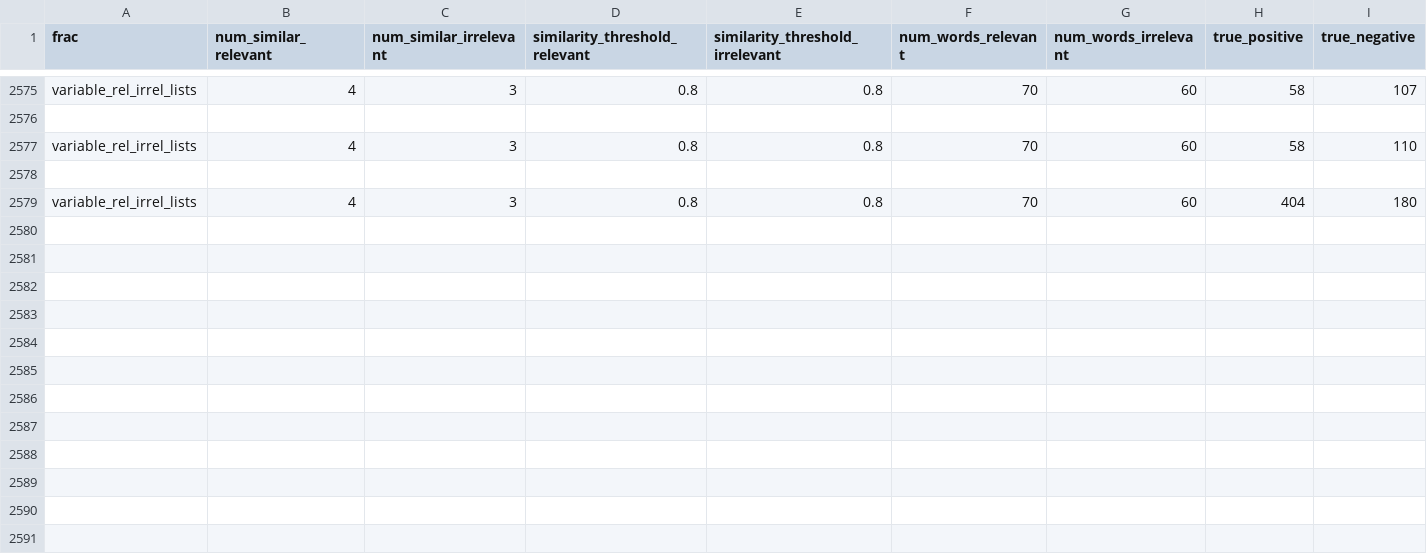
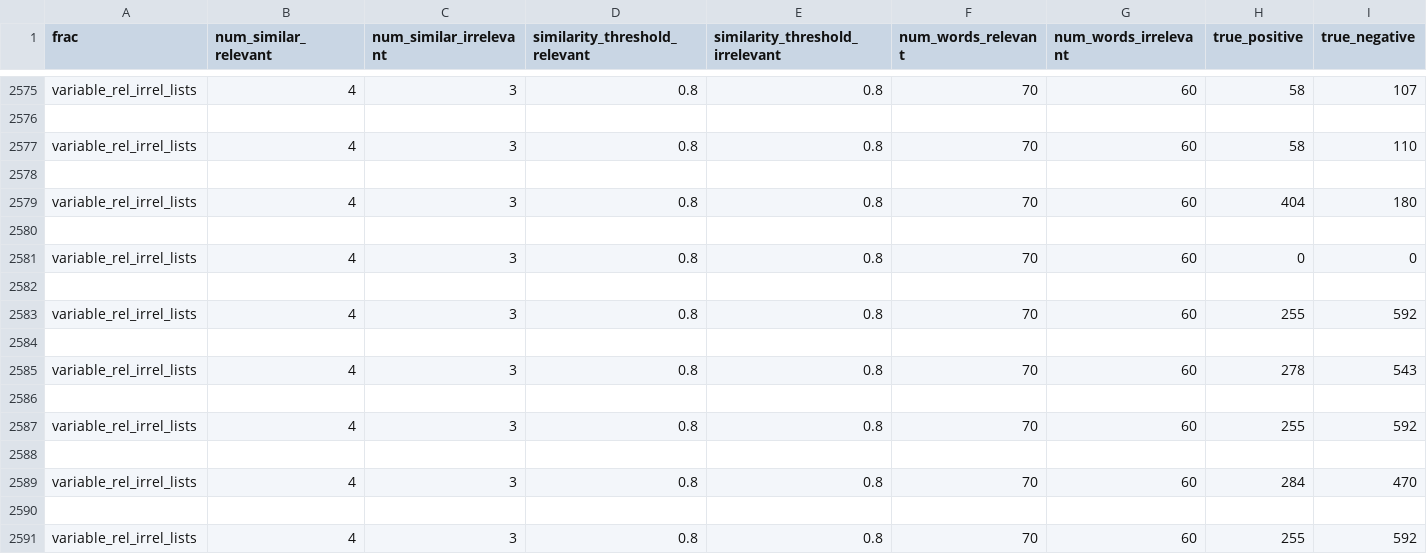
Before and after one commit to NishqR/Document-Similarity, a CSV file: results/label_2_classification.csv, drawn as a sheet; only a part is shown, gaps mark what is left out; rows hold the shown columns only; the diff names each change by its address in the sheet, - before the commit and + after, or states it on an @@ line.

```diff
--- a/results/label_2_classification.csv
+++ b/results/label_2_classification.csv
+row 2580: (empty)
+row 2581: variable_rel_irrel_lists | 4 | 3 | 0.8 | 0.8 | 70 | 60 | 0 | 0
+row 2582: (empty)
+row 2583: variable_rel_irrel_lists | 4 | 3 | 0.8 | 0.8 | 70 | 60 | 255 | 592
+row 2584: (empty)
+row 2585: variable_rel_irrel_lists | 4 | 3 | 0.8 | 0.8 | 70 | 60 | 278 | 543
+row 2586: (empty)
+row 2587: variable_rel_irrel_lists | 4 | 3 | 0.8 | 0.8 | 70 | 60 | 255 | 592
+row 2588: (empty)
+row 2589: variable_rel_irrel_lists | 4 | 3 | 0.8 | 0.8 | 70 | 60 | 284 | 470
+row 2590: (empty)
+row 2591: variable_rel_irrel_lists | 4 | 3 | 0.8 | 0.8 | 70 | 60 | 255 | 592
```
Also changed, not shown: irrelevant_words.csv, relevant_words.csv, 23 other files.
